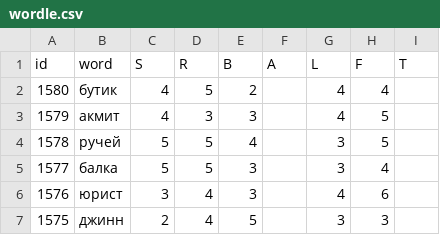
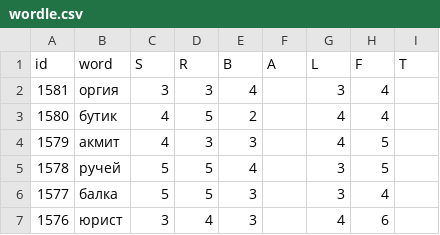
Before and after one commit to 1209090/wordle, a CSV file: wordle.csv, drawn as a sheet; only a part is shown; the shorter side is filled out with more unchanged rows.

Commit message:
1581 оргия

```diff
--- a/wordle.csv
+++ b/wordle.csv
@@ -1,2 +1,3 @@
 id,word,S,R,B,A,L,F,T
+1581,оргия,3,3,4,,3,4,
 1580,бутик,4,5,2,,4,4,
```
Also changed, not shown: stats.csv.
